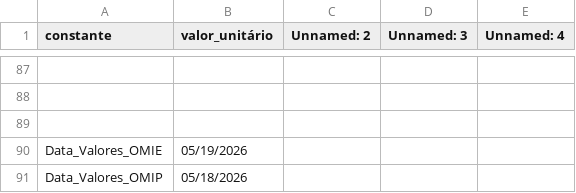
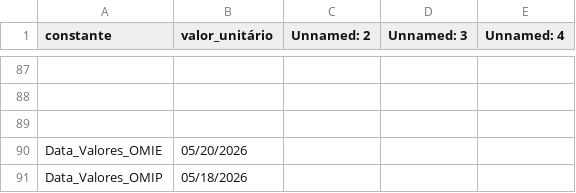
Before and after one commit to tiagofelicia/simulador-tarifarios-eletricidade, a CSV file: data/csv/Constantes.csv, drawn as a sheet; only a part is shown, gaps mark what is left out; the diff names each change by its address in the sheet, - before the commit and + after, or states it on an @@ line.

```diff
--- a/data/csv/Constantes.csv
+++ b/data/csv/Constantes.csv
-B90 (valor_unitário): 05/19/2026
+B90 (valor_unitário): 05/20/2026
```
Also changed, not shown: 4 other files.
